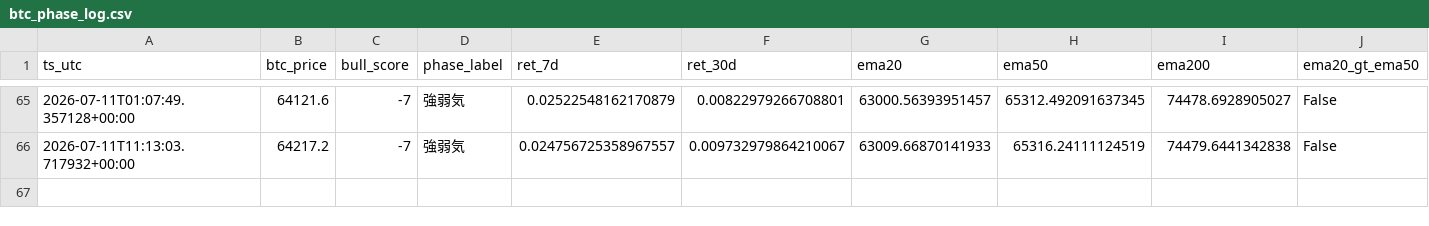
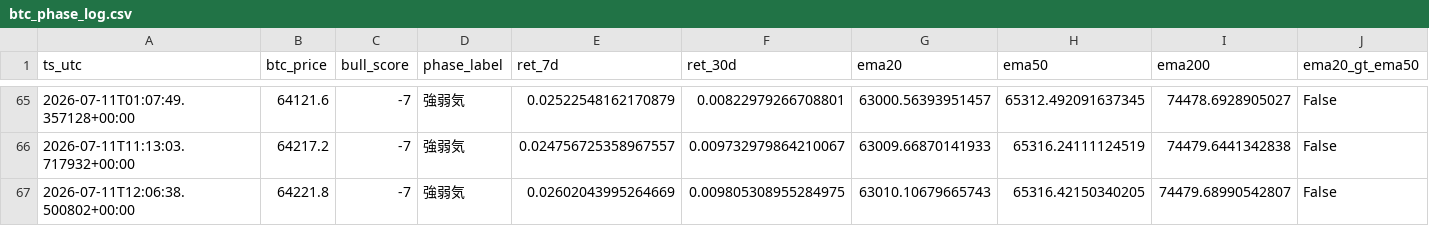
Before and after one commit to kmd0704/altcoin-pump-monitor, a CSV file: btc_phase_log.csv, drawn as a sheet; only a part is shown, gaps mark what is left out; rows hold the shown columns only; the diff names each change by its address in the sheet, - before the commit and + after, or states it on an @@ line.

```diff
--- a/btc_phase_log.csv
+++ b/btc_phase_log.csv
+row 67: 2026-07-11T12:06:38.500802+00:00 | 64221.8 | -7 | 強弱気 | 0.02602043995264669 | 0.009805308955284975 | 63010.10679665743 | 65316.42150340205 | 74479.68990542807 | False
```
Also changed, not shown: 1 other file.
